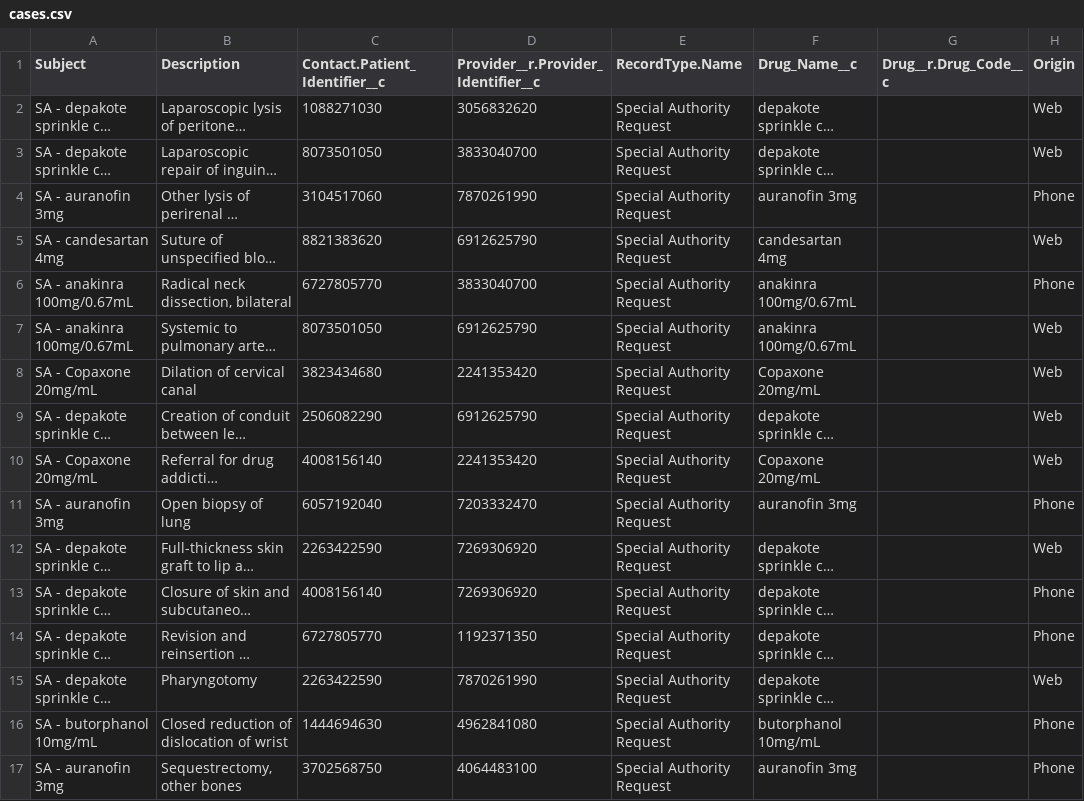
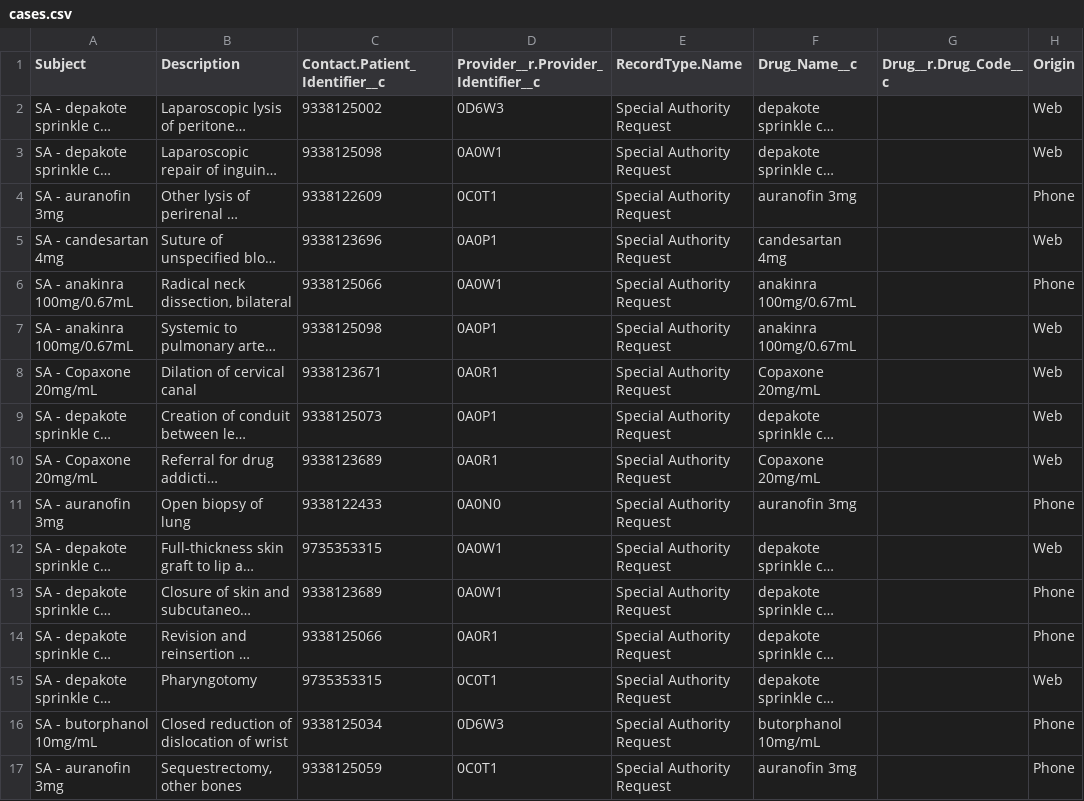
Before and after one commit to bcgov/MoH-SAT, a CSV file: data/cases.csv, drawn as a sheet; only a part is shown; long unchanged cells end in …; the diff covers the shown part only; the diff names each change by its address in the sheet, - before the commit and + after, or states it on an @@ line.

```diff
--- a/data/cases.csv
+++ b/data/cases.csv
-C2 (Contact.Patient_Identifier__c): 1088271030
+C2 (Contact.Patient_Identifier__c): 9338125002
-D2: 3056832620
+D2: 0D6W3
-C3 (Contact.Patient_Identifier__c): 8073501050
+C3 (Contact.Patient_Identifier__c): 9338125098
-D3: 3833040700
+D3: 0A0W1
-C4 (Contact.Patient_Identifier__c): 3104517060
+C4 (Contact.Patient_Identifier__c): 9338122609
-D4: 7870261990
+D4: 0C0T1
-C5 (Contact.Patient_Identifier__c): 8821383620
+C5 (Contact.Patient_Identifier__c): 9338123696
-D5: 6912625790
+D5: 0A0P1
-C6 (Contact.Patient_Identifier__c): 6727805770
+C6 (Contact.Patient_Identifier__c): 9338125066
-D6: 3833040700
+D6: 0A0W1
-C7 (Contact.Patient_Identifier__c): 8073501050
+C7 (Contact.Patient_Identifier__c): 9338125098
-D7: 6912625790
+D7: 0A0P1
-C8 (Contact.Patient_Identifier__c): 3823434680
+C8 (Contact.Patient_Identifier__c): 9338123671
-D8: 2241353420
+D8: 0A0R1
-C9 (Contact.Patient_Identifier__c): 2506082290
+C9 (Contact.Patient_Identifier__c): 9338125073
-D9: 6912625790
+D9: 0A0P1
-C10 (Contact.Patient_Identifier__c): 4008156140
+C10 (Contact.Patient_Identifier__c): 9338123689
-D10: 2241353420
+D10: 0A0R1
-C11 (Contact.Patient_Identifier__c): 6057192040
+C11 (Contact.Patient_Identifier__c): 9338122433
-D11: 7203332470
+D11: 0A0N0
-C12 (Contact.Patient_Identifier__c): 2263422590
+C12 (Contact.Patient_Identifier__c): 9735353315
-D12:D13: 7269306920
+D12:D13: 0A0W1
-C13 (Contact.Patient_Identifier__c): 4008156140
+C13 (Contact.Patient_Identifier__c): 9338123689
-C14 (Contact.Patient_Identifier__c): 6727805770
+C14 (Contact.Patient_Identifier__c): 9338125066
-D14: 1192371350
+D14: 0A0R1
-C15 (Contact.Patient_Identifier__c): 2263422590
+C15 (Contact.Patient_Identifier__c): 9735353315
-D15: 7870261990
+D15: 0C0T1
-C16 (Contact.Patient_Identifier__c): 1444694630
+C16 (Contact.Patient_Identifier__c): 9338125034
-D16: 4962841080
+D16: 0D6W3
-C17 (Contact.Patient_Identifier__c): 3702568750
+C17 (Contact.Patient_Identifier__c): 9338125059
-D17: 4064483100
+D17: 0C0T1
```
Also changed, not shown: 68 edited cells elsewhere in this file, data/accounts.csv.
